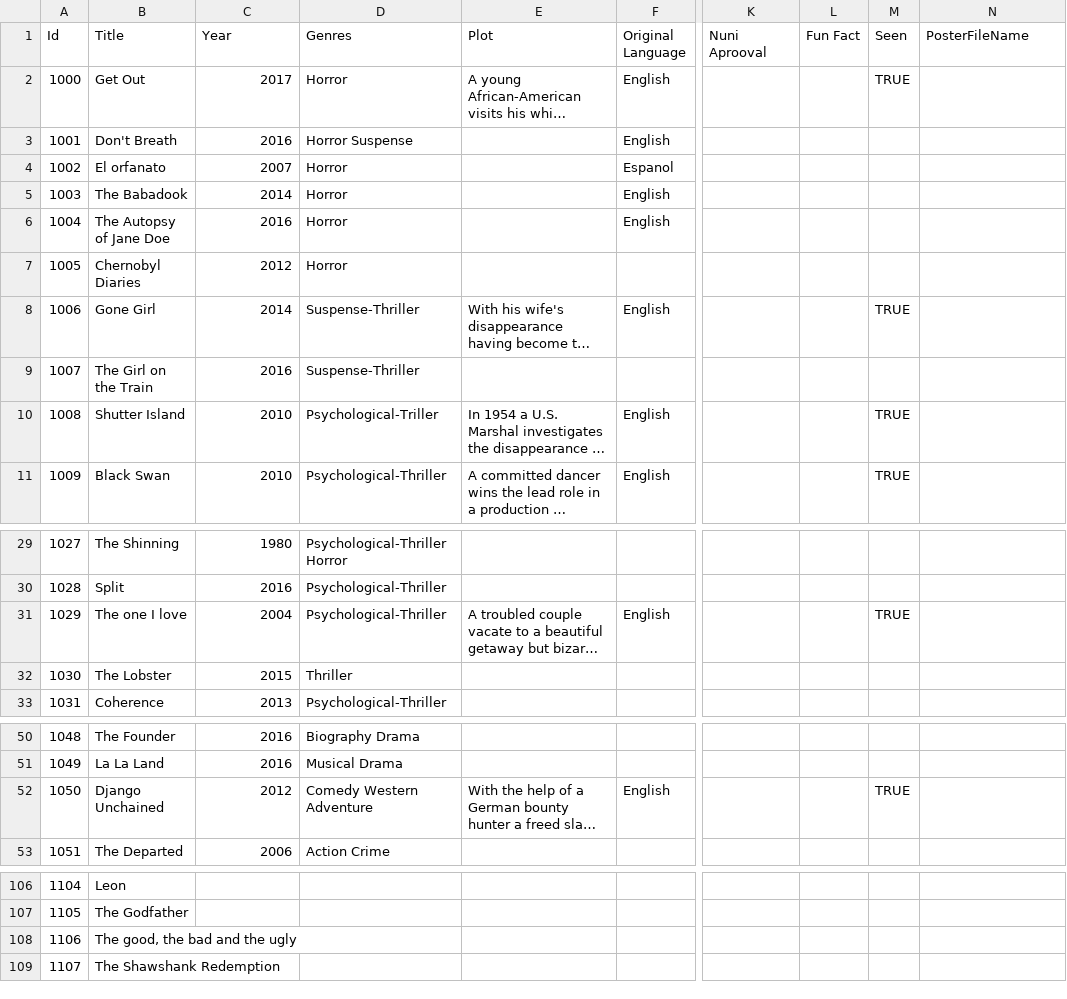
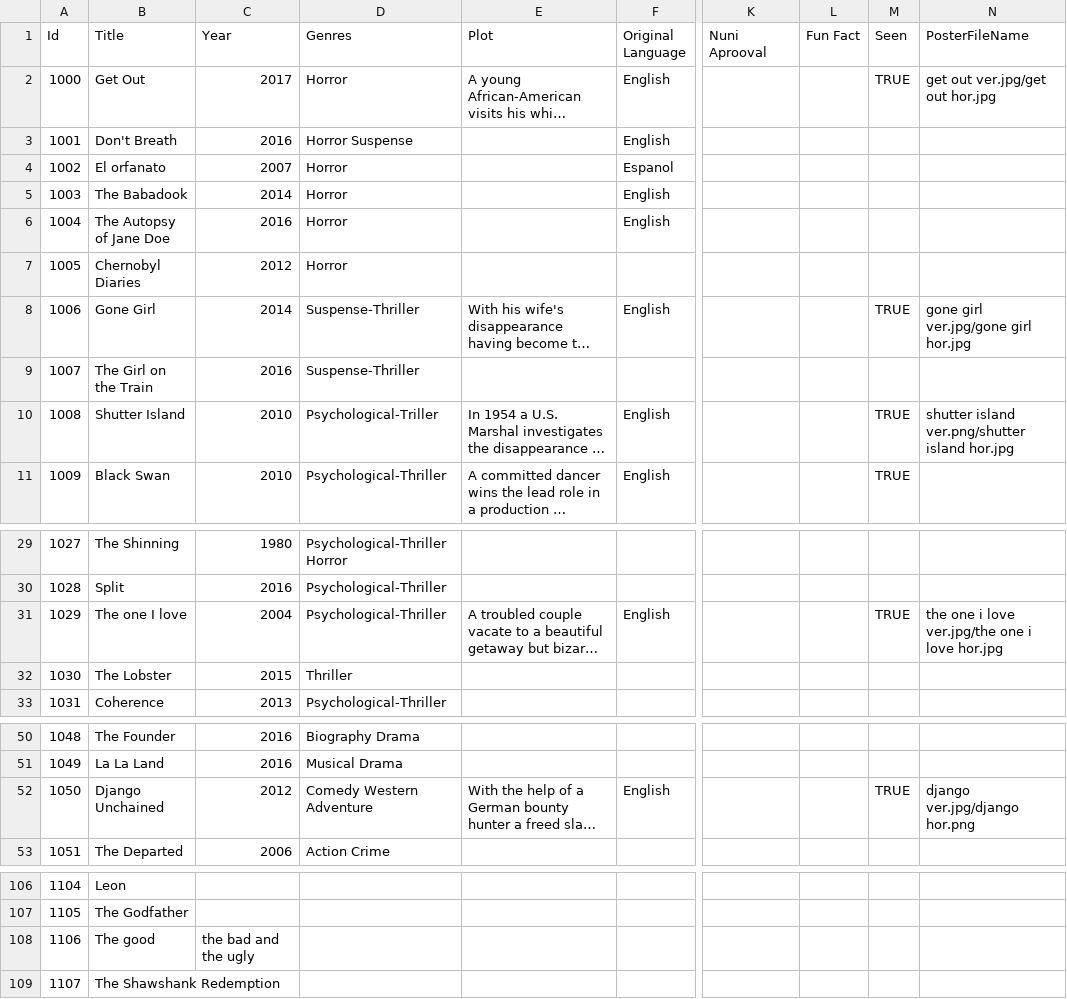
Before and after one commit to Nunila/JibaraMovieDatabase, a CSV file: src/assets/MovieDBcsv.csv, drawn as a sheet; only a part is shown, gaps mark what is left out; long unchanged cells end in …; the diff names each change by its address in the sheet, - before the commit and + after, or states it on an @@ line.

```diff
--- a/src/assets/MovieDBcsv.csv
+++ b/src/assets/MovieDBcsv.csv
-N2 (PosterFileName): (empty)
+N2 (PosterFileName): get out ver.jpg/get out hor.jpg
-N8 (PosterFileName): (empty)
+N8 (PosterFileName): gone girl ver.jpg/gone girl hor.jpg
-N10 (PosterFileName): (empty)
+N10 (PosterFileName): shutter island ver.png/shutter island hor.jpg
-N31 (PosterFileName): (empty)
+N31 (PosterFileName): the one i love ver.jpg/the one i love hor.jpg
-N52 (PosterFileName): (empty)
+N52 (PosterFileName): django ver.jpg/django hor.png
-B108 (Title): The good, the bad and the ugly
+B108 (Title): The good
-C108 (Year): (empty)
+C108 (Year): the bad and the ugly
```
Also changed, not shown: 13 other files.
